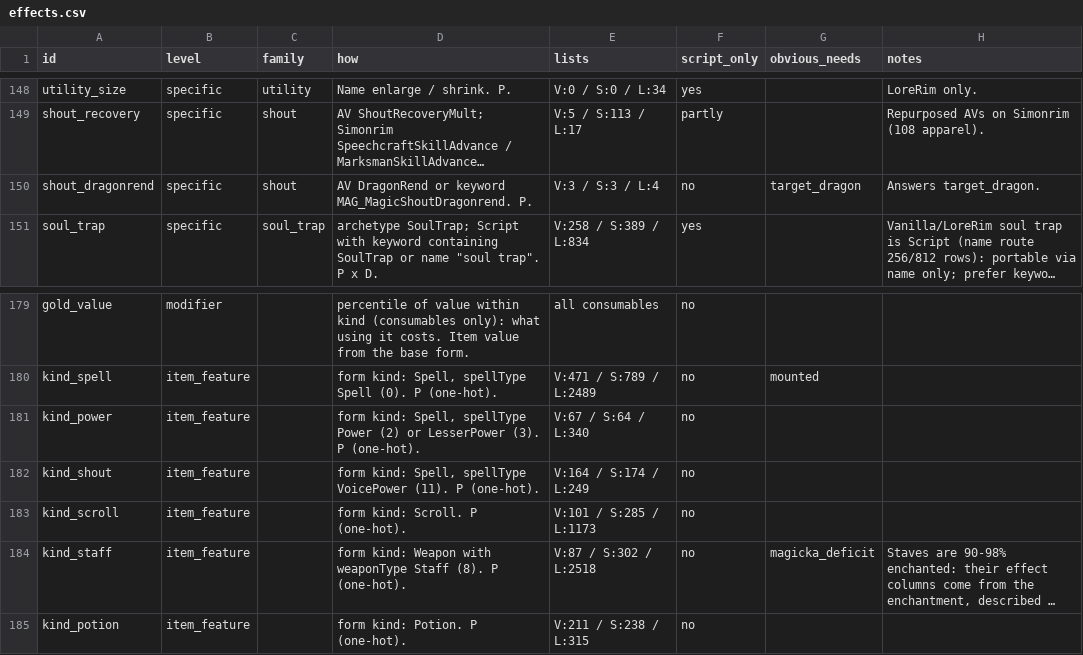
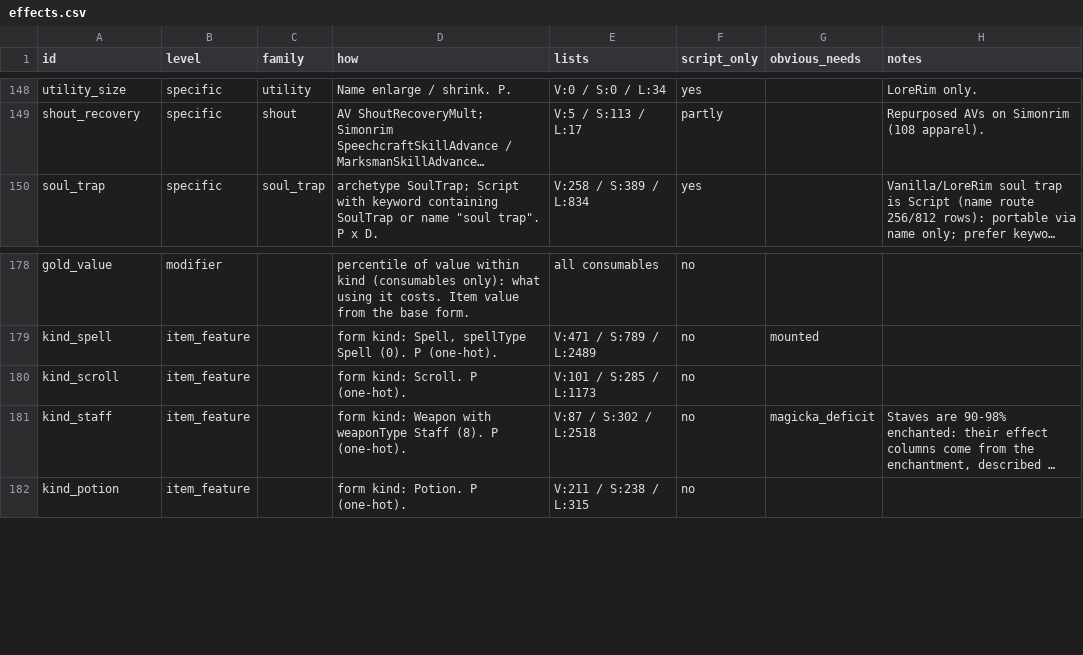
Before and after one commit to LandingCrew/huginn, a CSV file: docs/architecture/9-data/effects.csv, drawn as a sheet; only a part is shown, gaps mark what is left out; long unchanged cells end in …; the diff names each change by its address in the sheet, - before the commit and + after, or states it on an @@ line.

```diff
--- a/docs/architecture/9-data/effects.csv
+++ b/docs/architecture/9-data/effects.csv
-row 150: shout_dragonrend | specific | shout | AV DragonRend or keyword MAG_MagicShoutDragonrend. P. | V:3 / S:3 / L:4 | no | target_dragon | Answers target_dragon.
-row 181: kind_power | item_feature |  | form kind: Spell, spellType Power (2) or LesserPower (3). P (one-hot). | V:67 / S:64 / L:340 | no
-row 182: kind_shout | item_feature |  | form kind: Spell, spellType VoicePower (11). P (one-hot). | V:164 / S:174 / L:249 | no
```
Also changed, not shown: docs/architecture/9-data/needs.csv, 3 other files.
